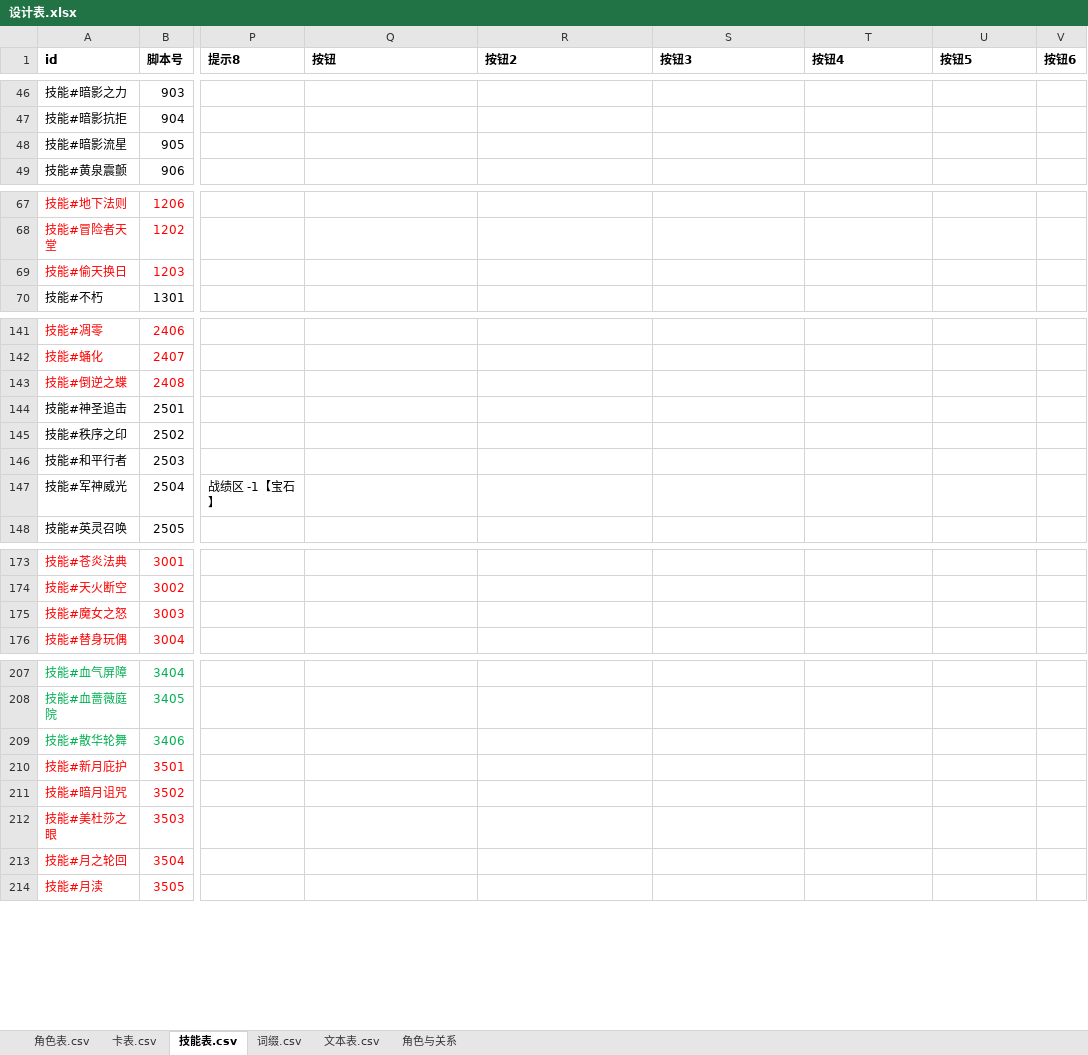
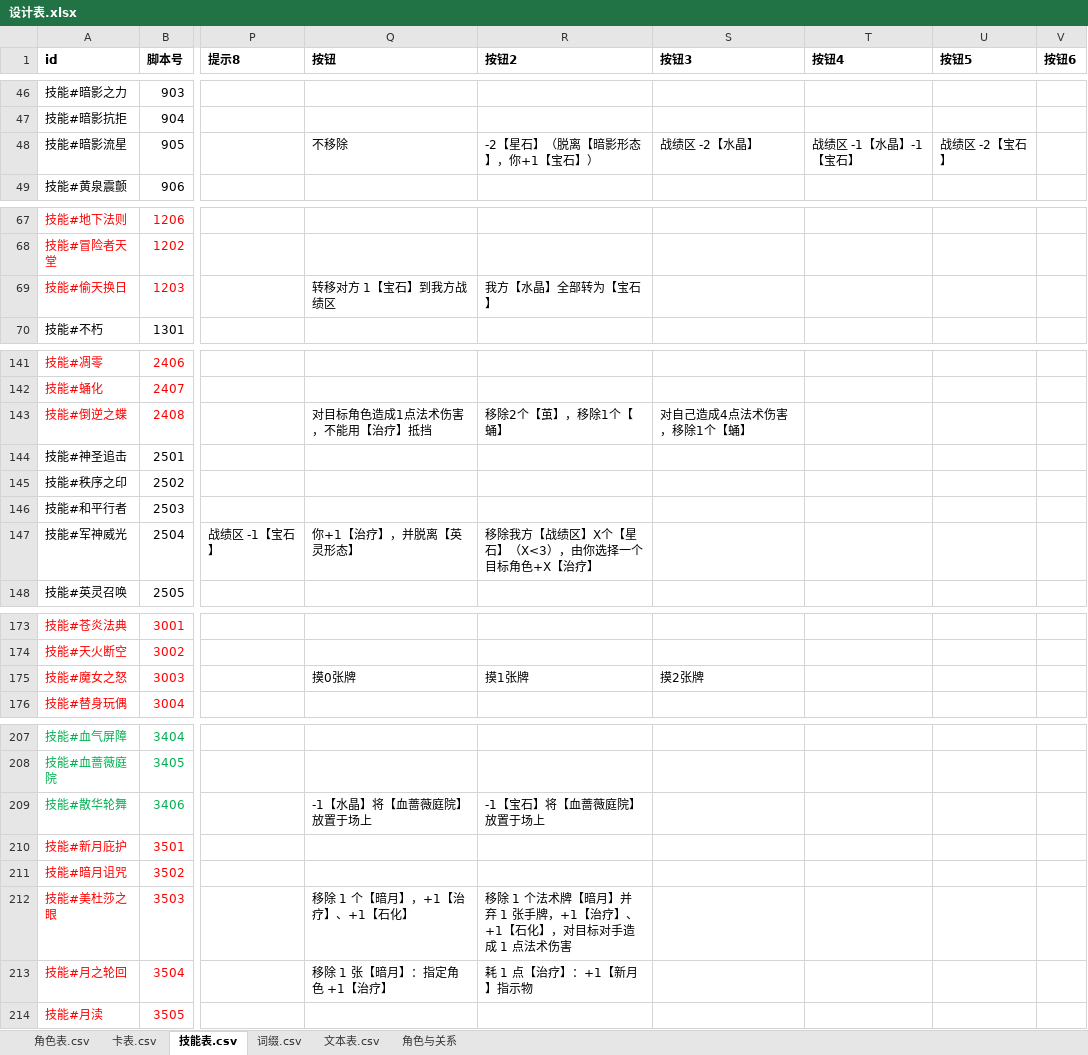
Before and after one commit to johnnash2017/xianyu_xingbei, an Excel workbook: Table/Design/设计表.xlsx, sheet 技能表.csv, drawn as a sheet; only a part is shown, gaps mark what is left out; values as stored, in another font and other column widths than the file's, no borders; the diff covers the shown part only; the diff names each change by its address in the sheet, - before the commit and + after, or states it on an @@ line.

Commit message:
按钮文案迁移 6/…：批量把「拿提示列当按钮」的 54 处挪进按钮列（18 个文件 / 22 个技能）
- 新增 GConst.按钮文本(技能, 序号, 额外)：与 提示文本 同口径、按数字规则加空格。
  原来用 提示()/提示文本() 取按钮文案的 29 处改用它，渲染结果与旧代码逐字相同
  （实测 2402「摸 1 张牌」、2408「造成 1 点法术伤害…」都带空格）；
  原来用 提示原文 的 25 处改用 按钮原文（本来就不加空格）。
- 覆盖：舞动 2402 / 道你的蝶 2408 / 武器强化 706 / 暗影流星 905 / 偷天换日 1203+8903 /
  死亡之触 1405 / 白鬼夜行 1804 / 灵魂转换 2206 / 五系束缚 2301,2303 / 军神威光 2504 /
  魔眼 2605 / 战纹掌控 2701 / 三秒原则 3003 / 激昂狂想曲 3105 / 胜利交响诗 3106 /
  希望赋格曲 3107 / 宠物强化 3204 / 阴阳转换 3304 / 血之杯名 3406 / 苍白之月 3503,3504
  等 22 个技能。
- 排除（保持原样）：文本里带 {n}/{n2}/%d 等占位符的 11 处（下一步单独处理）、
  技能号在运行时才确定的 1 处（battle_mobile.gd 天堂技能号）。

过程中踩到并修掉两个坑：
1) 第一版自动替换把 `)` 一并写进新串，54 处全部变成双右括号 → 脚本解析失败、自检卡死；
   已 git checkout 撤销后按「只替换前缀与参数」重做，并逐个 check-only 验证。
2) 同名常量不同值：冒险家 1203 与 冒险家Trick 8903 都用 TOU_TIAN_HUAN_RI，
   解析时全局表先命中 1203，导致 8903 的按钮没写进表（51 号用例直接报出来）；
   改为本文件 const 优先后补写 8903。

验证：headless 全量自检 [自检] 用例 72 个：通过 72，失败 0；
按钮渲染抽查 6 个技能，按钮文本 与旧 提示() 渲染一致、按钮原文 与旧 提示原文 一致。

```diff
--- a/Table/Design/设计表.xlsx (sheet 技能表.csv)
+++ b/Table/Design/设计表.xlsx (sheet 技能表.csv)
-Q48 (按钮): (empty)
+Q48 (按钮): 不移除
-R48 (按钮2): (empty)
+R48 (按钮2): -2【星石】（脱离【暗影形态】，你+1【宝石】）
-S48 (按钮3): (empty)
+S48 (按钮3): 战绩区 -2【水晶】
-T48 (按钮4): (empty)
+T48 (按钮4): 战绩区 -1【水晶】-1【宝石】
-U48 (按钮5): (empty)
+U48 (按钮5): 战绩区 -2【宝石】
-Q69 (按钮): (empty)
+Q69 (按钮): 转移对方 1【宝石】到我方战绩区
-R69 (按钮2): (empty)
+R69 (按钮2): 我方【水晶】全部转为【宝石】
-Q143 (按钮): (empty)
+Q143 (按钮): 对目标角色造成1点法术伤害，不能用【治疗】抵挡
-R143 (按钮2): (empty)
+R143 (按钮2): 移除2个【茧】，移除1个【蛹】
-S143 (按钮3): (empty)
+S143 (按钮3): 对自己造成4点法术伤害，移除1个【蛹】
-Q147 (按钮): (empty)
+Q147 (按钮): 你+1【治疗】，并脱离【英灵形态】
-R147 (按钮2): (empty)
+R147 (按钮2): 移除我方【战绩区】X个【星石】（X<3），由你选择一个目标角色+X【治疗】
-Q175 (按钮): (empty)
+Q175 (按钮): 摸0张牌
-R175 (按钮2): (empty)
+R175 (按钮2): 摸1张牌
-S175 (按钮3): (empty)
+S175 (按钮3): 摸2张牌
-Q209 (按钮): (empty)
+Q209 (按钮): -1【水晶】将【血蔷薇庭院】放置于场上
-R209 (按钮2): (empty)
+R209 (按钮2): -1【宝石】将【血蔷薇庭院】放置于场上
-Q212 (按钮): (empty)
+Q212 (按钮): 移除 1 个【暗月】，+1【治疗】、+1【石化】
-R212 (按钮2): (empty)
+R212 (按钮2): 移除 1 个法术牌【暗月】并弃 1 张手牌，+1【治疗】、+1【石化】，对目标对手造成 1 点法术伤害
-Q213 (按钮): (empty)
+Q213 (按钮): 移除 1 张【暗月】：指定角色 +1【治疗】
-R213 (按钮2): (empty)
+R213 (按钮2): 耗 1 点【治疗】：+1【新月】指示物
```
Also changed, not shown: 33 edited cells elsewhere in this sheet, 21 other files.
